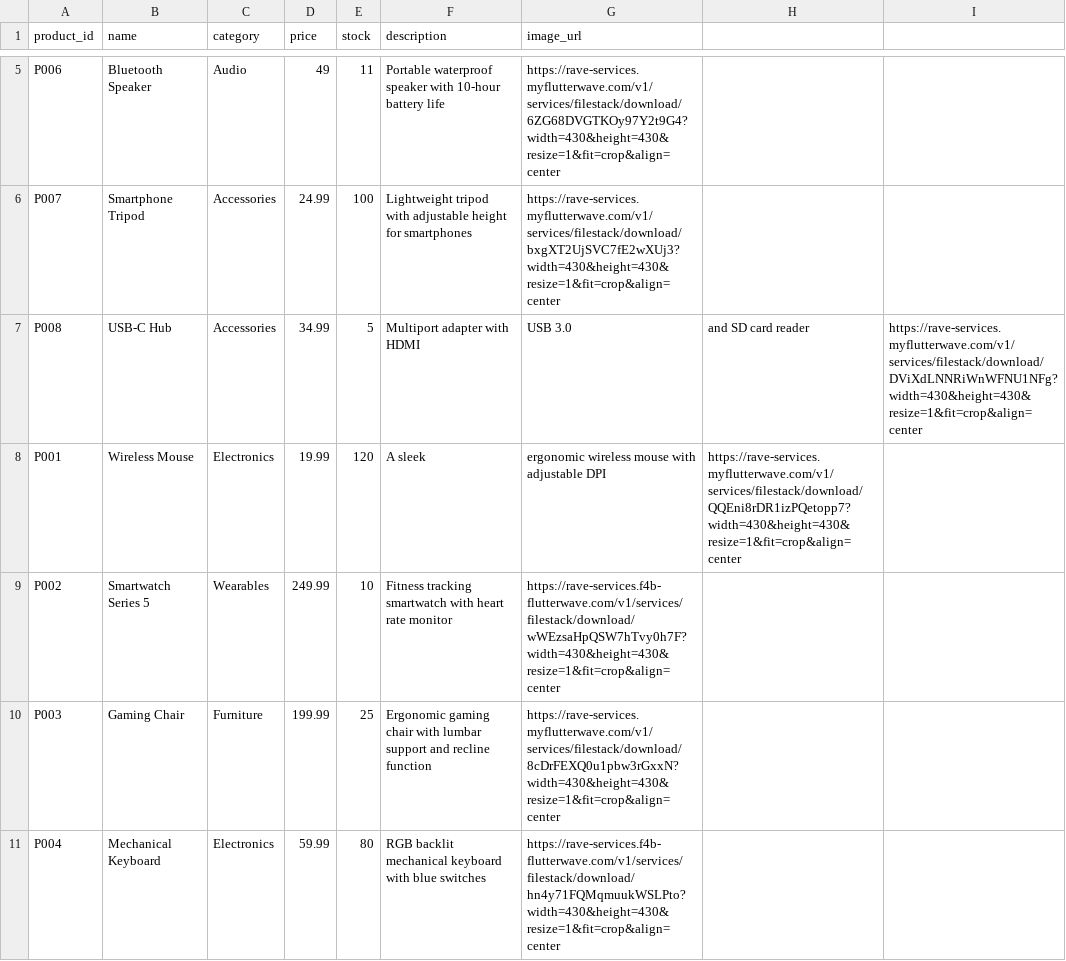
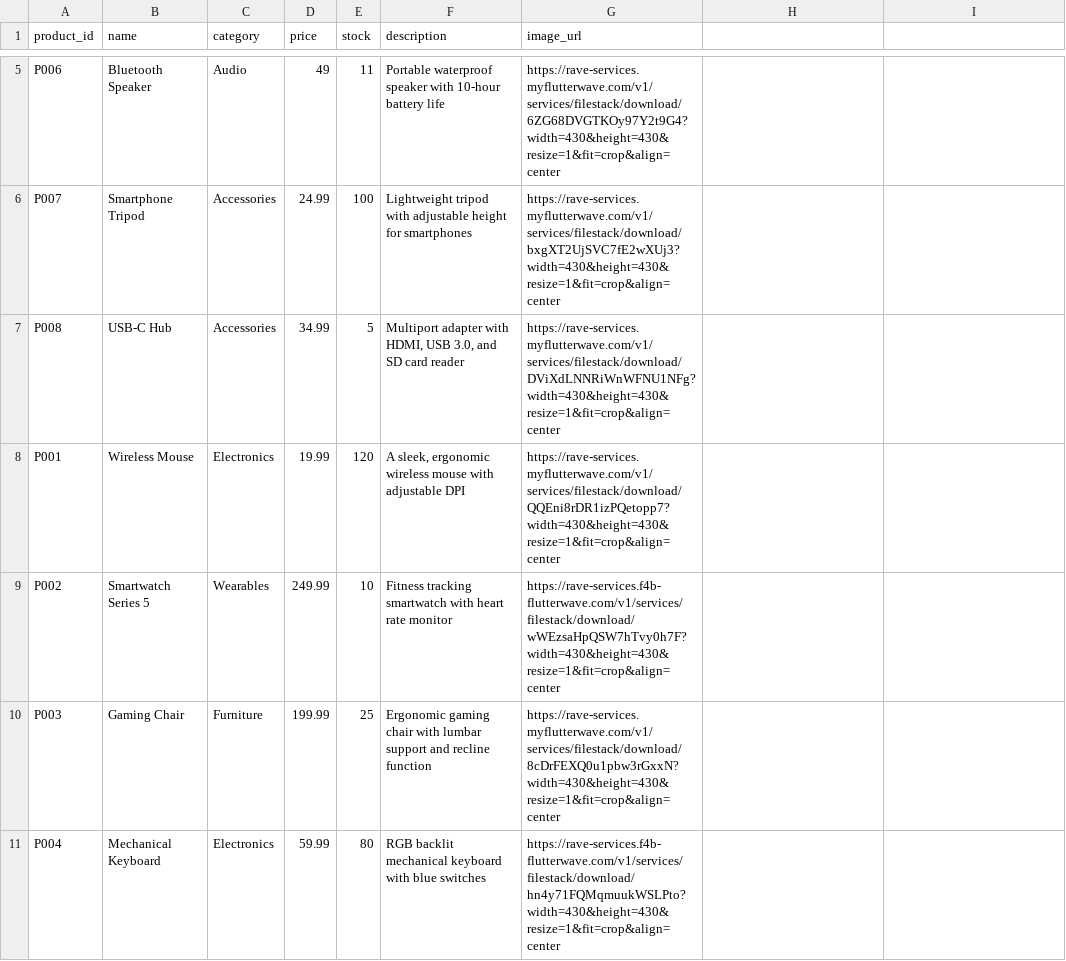
Before and after one commit to mantahq/sdk-challenges, a CSV file: products.csv, drawn as a sheet; only a part is shown, gaps mark what is left out.

Commit message:
Update products.csv

```diff
--- a/products.csv
+++ b/products.csv
@@ -6,4 +6,4 @@ P006,Bluetooth Speaker,Audio,49,11,Portable waterproof speaker with 10-hour batt
 P007,Smartphone Tripod,Accessories,24.99,100,Lightweight tripod with adjustable height for smartphones,https://rave-services.myflutterwave.com/v1/services/filestack/download/bxgXT2UjSVC7fE2wXUj3?width=430&height=430&resize=1&fit=crop&align=center
-P008,USB-C Hub,Accessories,34.99,5,Multiport adapter with HDMI, USB 3.0, and SD card reader,https://rave-services.myflutterwave.com/v1/services/filestack/download/DViXdLNNRiWnWFNU1NFg?width=430&height=430&resize=1&fit=crop&align=center
-P001,Wireless Mouse,Electronics,19.99,120,A sleek, ergonomic wireless mouse with adjustable DPI,https://rave-services.myflutterwave.com/v1/services/filestack/download/QQEni8rDR1izPQetopp7?width=430&height=430&resize=1&fit=crop&align=center
+P008,USB-C Hub,Accessories,34.99,5,"Multiport adapter with HDMI, USB 3.0, and SD card reader",https://rave-services.myflutterwave.com/v1/services/filestack/download/DViXdLNNRiWnWFNU1NFg?width=430&height=430&resize=1&fit=crop&align=center
+P001,Wireless Mouse,Electronics,19.99,120,"A sleek, ergonomic wireless mouse with adjustable DPI",https://rave-services.myflutterwave.com/v1/services/filestack/download/QQEni8rDR1izPQetopp7?width=430&height=430&resize=1&fit=crop&align=center
 P002,Smartwatch Series 5,Wearables,249.99,10,Fitness tracking smartwatch with heart rate monitor,https://rave-services.f4b-flutterwave.com/v1/services/filestack/download/wWEzsaHpQSW7hTvy0h7F?width=430&height=430&resize=1&fit=crop&align=center
```
